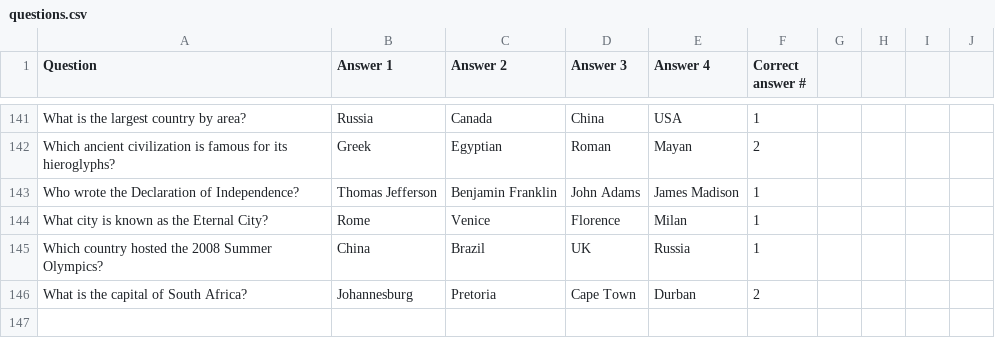
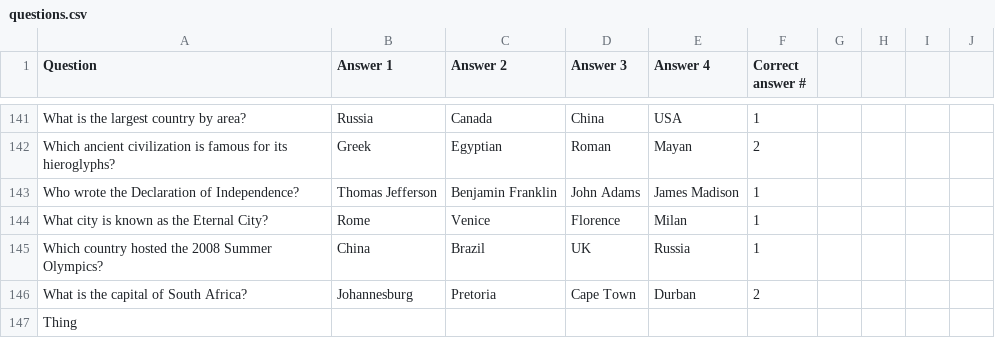
Before and after one commit to JJFairchild/jf_CP3, a CSV file: Quiz Game/questions.csv, drawn as a sheet; only a part is shown, gaps mark what is left out; the diff names each change by its address in the sheet, - before the commit and + after, or states it on an @@ line.

```diff
--- a/Quiz Game/questions.csv
+++ b/Quiz Game/questions.csv
+row 147: Thing
```
Also changed, not shown: 4 other files.
